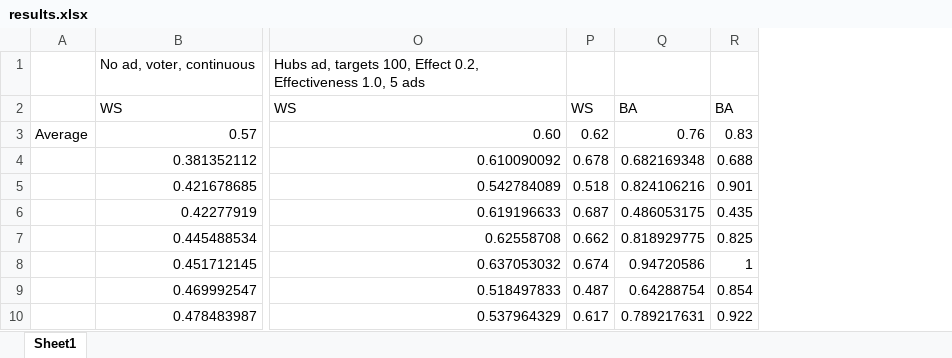
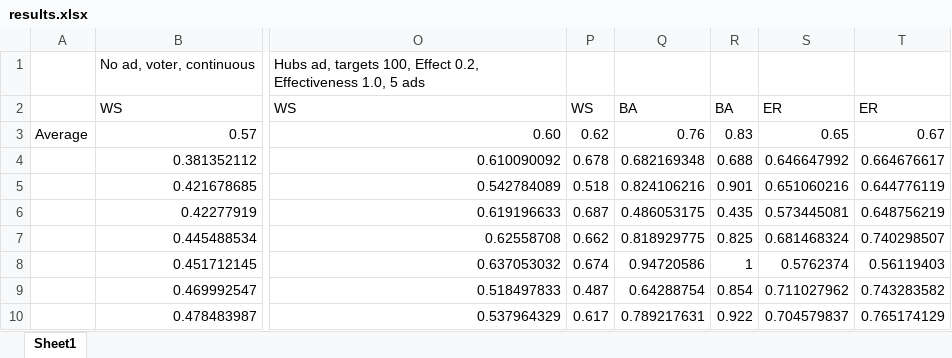
Before and after one commit to xdrazkov/IV109-project, an Excel workbook: results.xlsx, sheet Sheet1, drawn as a sheet; only a part is shown, gaps mark what is left out; values as stored, in another font and other column widths than the file's, no borders; the diff names each change by its address in the sheet, - before the commit and + after, or states it on an @@ line.

Commit message:
Add simulation data

```diff
--- a/results.xlsx (sheet Sheet1)
+++ b/results.xlsx (sheet Sheet1)
+column S, rows 2-10: ER | 0.65 | 0.646647992 | 0.651060216 | 0.573445081 | 0.681468324 | 0.5762374 | 0.711027962 | 0.704579837
+column T, rows 2-10: ER | 0.67 | 0.664676617 | 0.644776119 | 0.648756219 | 0.740298507 | 0.56119403 | 0.743283582 | 0.765174129
```
